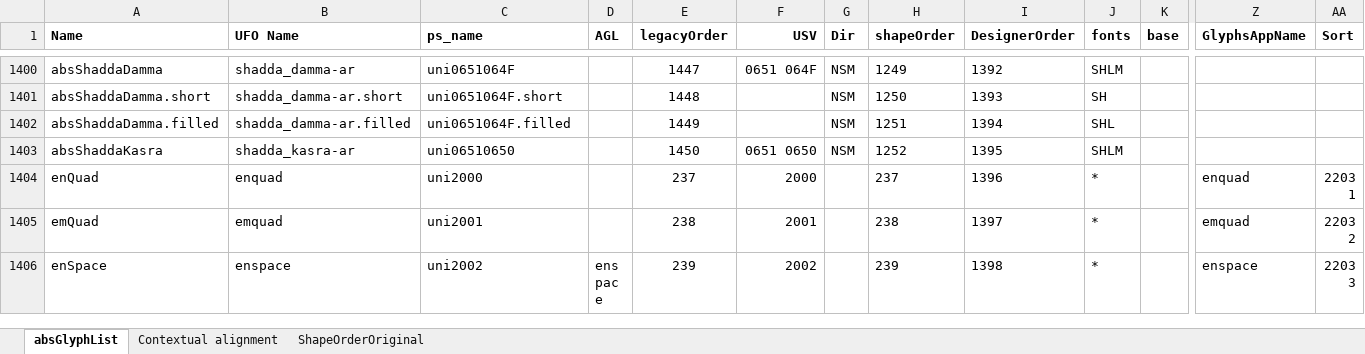
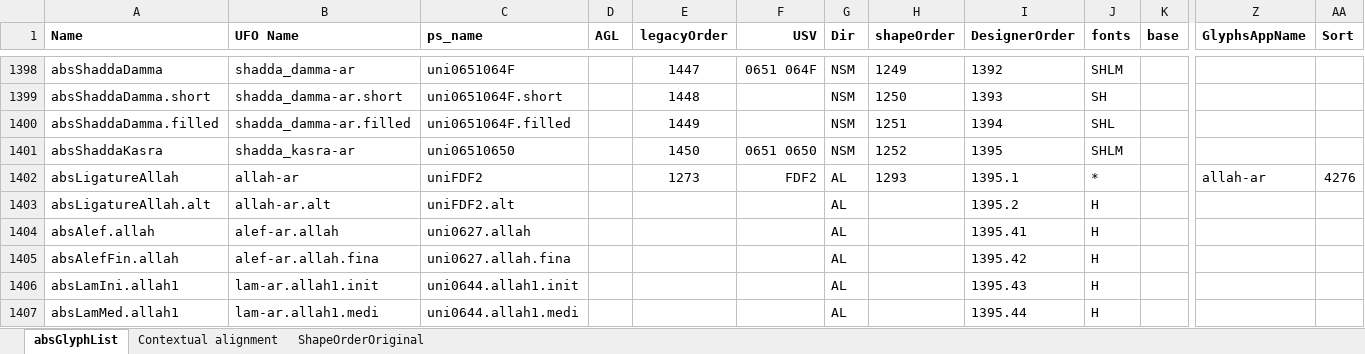
Before and after one commit to silnrsi/font-arab-tools, an Excel workbook: absGlyphList/absGlyphList.xlsx, sheet absGlyphList, drawn as a sheet; only a part is shown, gaps mark what is left out; the shorter side is filled out with more unchanged rows; values as stored, in another font and other column widths than the file's, no borders; charts and pictures not drawn; rows hold the shown columns only; the diff covers the shown part only; the diff names each change by its address in the sheet, - before the commit and + after, or states it on an @@ line.

Commit message:
Remove 'H' from redundant "Upward" glyphs; add glyphs needed for l-l-h rendering; remove unused _wavyHamza.b

```diff
--- a/absGlyphList/absGlyphList.xlsx (sheet absGlyphList)
+++ b/absGlyphList/absGlyphList.xlsx (sheet absGlyphList)
+row 1402: absLigatureAllah | allah-ar | uniFDF2 |  | 1273 | FDF2 | AL | 1293 | 1395.1 | * |  | allah-ar | 4276
+row 1403: absLigatureAllah.alt | allah-ar.alt | uniFDF2.alt |  |  |  | AL |  | 1395.2 | H
+row 1404: absAlef.allah | alef-ar.allah | uni0627.allah |  |  |  | AL |  | 1395.41 | H
+row 1405: absAlefFin.allah | alef-ar.allah.fina | uni0627.allah.fina |  |  |  | AL |  | 1395.42 | H
+row 1406: absLamIni.allah1 | lam-ar.allah1.init | uni0644.allah1.init |  |  |  | AL |  | 1395.43 | H
+row 1407: absLamMed.allah1 | lam-ar.allah1.medi | uni0644.allah1.medi |  |  |  | AL |  | 1395.44 | H
```
Also changed, not shown: 6 added rows, 2 removed rows and 23 edited cells elsewhere in this sheet, 2 other files.
